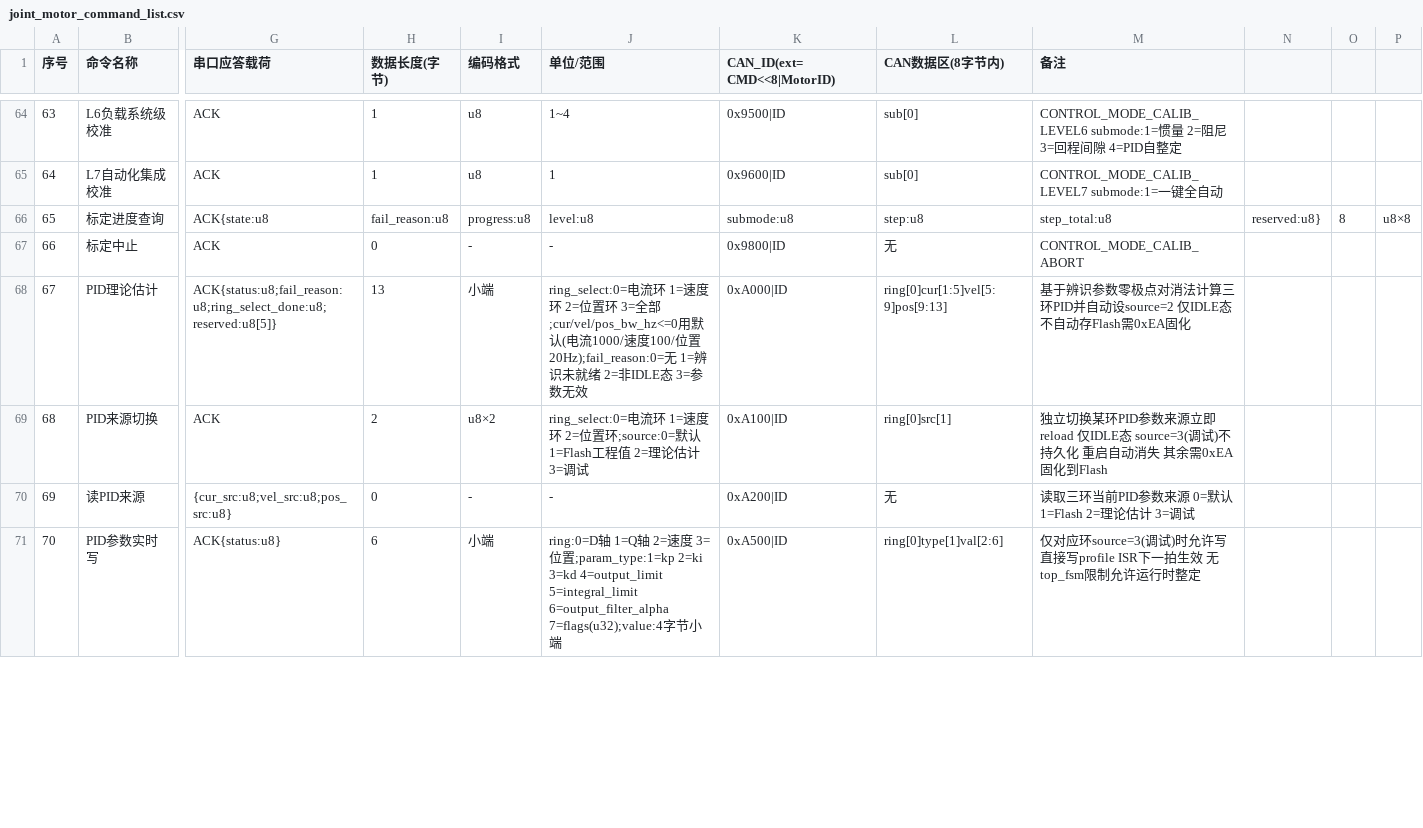
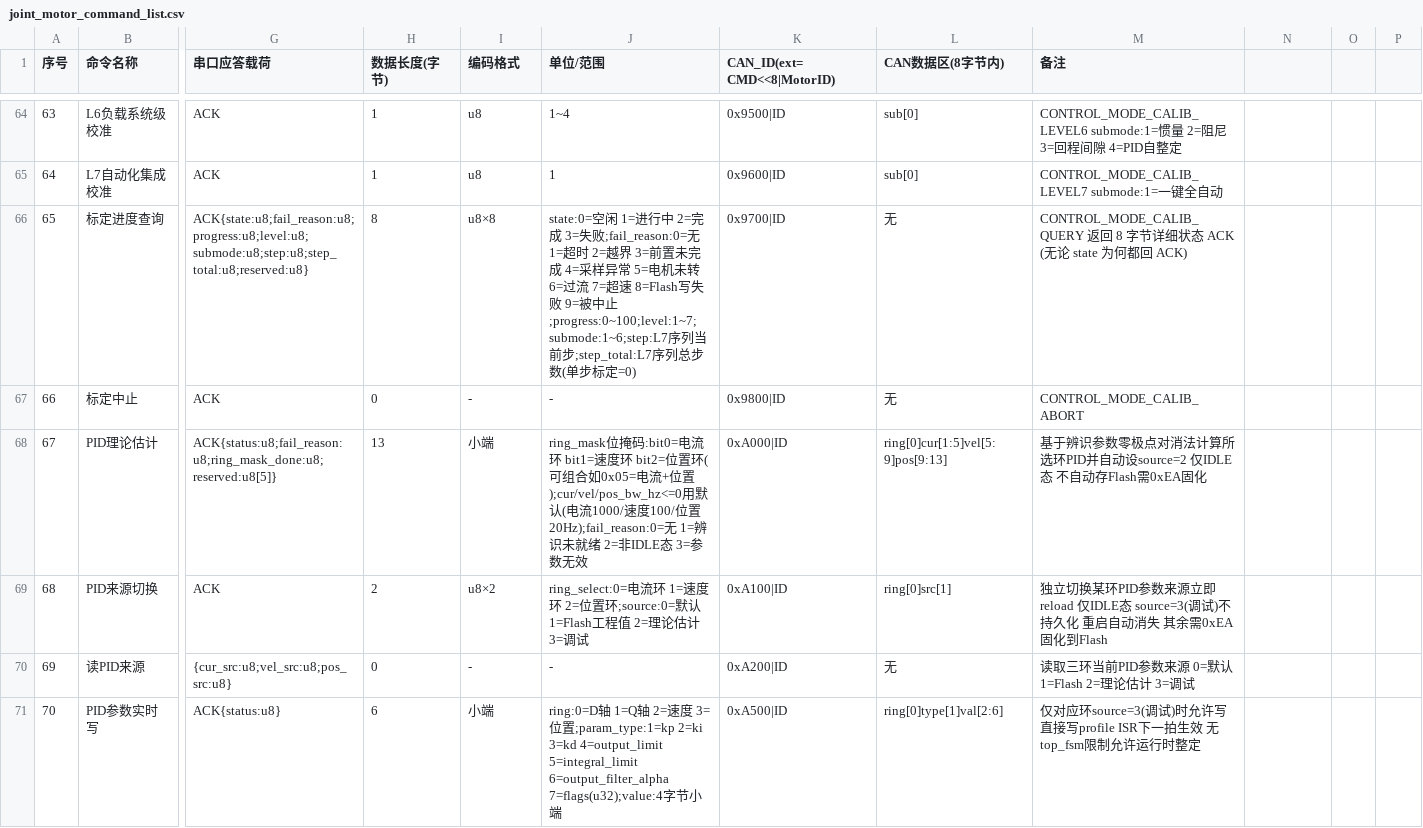
Before and after one commit to DalinYYYY/JM-App, a CSV file: User/Protocol/docs/joint_motor_command_list.csv, drawn as a sheet; only a part is shown, gaps mark what is left out; the diff covers the shown part only; the diff names each change by its address in the sheet, - before the commit and + after, or states it on an @@ line.

```diff
--- a/User/Protocol/docs/joint_motor_command_list.csv
+++ b/User/Protocol/docs/joint_motor_command_list.csv
-G66 (串口应答载荷): ACK{state:u8
+G66 (串口应答载荷): ACK{state:u8;fail_reason:u8;progress:u8;level:u8;submode:u8;step:u8;step_total:u8;reserved:u8}
-H66 (数据长度(字节)): fail_reason:u8
+H66 (数据长度(字节)): 8
-I66 (编码格式): progress:u8
+I66 (编码格式): u8×8
-J66 (单位/范围): level:u8
+J66 (单位/范围): state:0=空闲 1=进行中 2=完成 3=失败;fail_reason:0=无 1=超时 2=越界 3=前置未完成 4=采样异常 5=电机未转 6=过流 7=超速 8=Flash写失败 9=被中止;progress:0~100;level:1~7;submode:1~6;step:L7序列当前步;step_total:L7序列总步数(单步标定=0)
-K66 (CAN_ID(ext=CMD<<8|MotorID)): submode:u8
+K66 (CAN_ID(ext=CMD<<8|MotorID)): 0x9700|ID
-L66 (CAN数据区(8字节内)): step:u8
+L66 (CAN数据区(8字节内)): 无
-M66 (备注): step_total:u8
+M66 (备注): CONTROL_MODE_CALIB_QUERY 返回 8 字节详细状态 ACK (无论 state 为何都回 ACK)
-N66: reserved:u8}
+N66: (empty)
-O66: 8
+O66: (empty)
-P66: u8×8
+P66: (empty)
-G68 (串口应答载荷): ACK{status:u8;fail_reason:u8;ring_select_done:u8;reserved:u8[5]}
+G68 (串口应答载荷): ACK{status:u8;fail_reason:u8;ring_mask_done:u8;reserved:u8[5]}
-J68 (单位/范围): ring_select:0=电流环 1=速度环 2=位置环 3=全部;cur/vel/pos_bw_hz<=0用默认(…
+J68 (单位/范围): ring_mask位掩码:bit0=电流环 bit1=速度环 bit2=位置环(可组合如0x05=电流+位置);cur/vel/pos_bw_hz<=0用默认(…
-M68 (备注): …消法计算三环PID并自…
+M68 (备注): …消法计算所选环PID并自…
```
Also changed, not shown: 1 added row, 20 edited cells and row numbers in column A elsewhere in this file, 13 other files.
